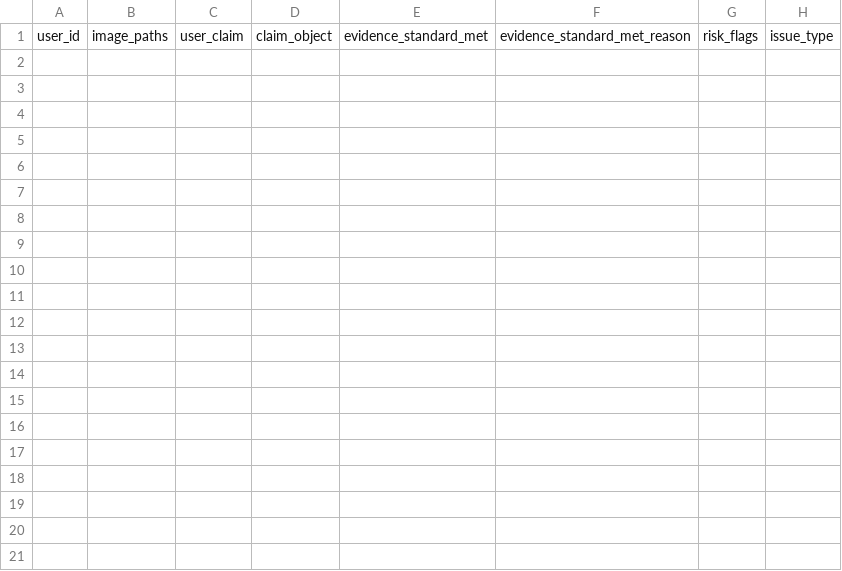
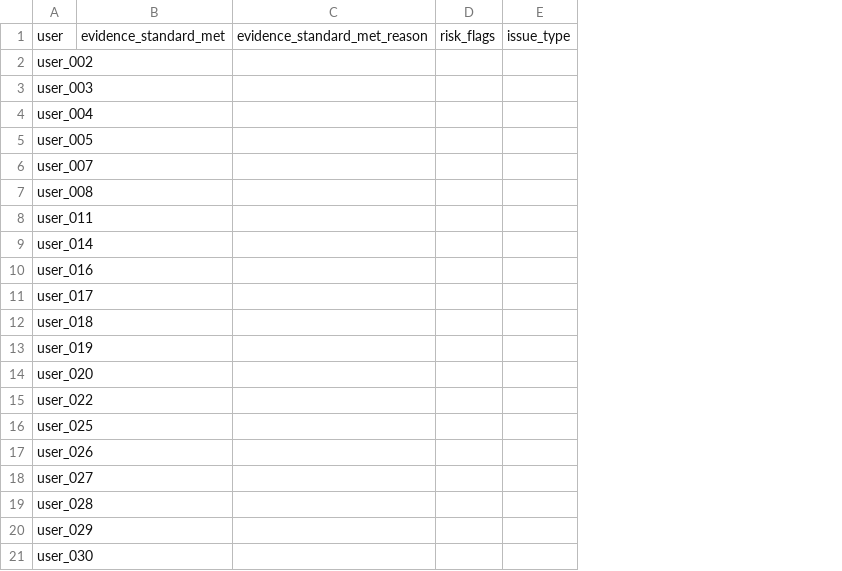
Before and after one commit to kabir-shetty/june-orchestrate, a CSV file: dataset/output.csv, drawn as a sheet; only a part is shown; removed rows and columns are numbered as before the commit, all else as after; rows hold the shown columns only; the diff covers the shown part only; the diff names each change by its address in the sheet, - before the commit and + after, or states it on an @@ line.

```diff
--- a/dataset/output.csv
+++ b/dataset/output.csv
-column A, row 1: user_id
-column B, row 1: image_paths
-column C, row 1: user_claim
-column D, row 1: claim_object
+column A, row 1: user
+row 2: user_002
+row 3: user_003
+row 4: user_004
+row 5: user_005
+row 6: user_007
+row 7: user_008
+row 8: user_011
+row 9: user_014
+row 10: user_016
+row 11: user_017
+row 12: user_018
+row 13: user_019
+row 14: user_020
+row 15: user_022
+row 16: user_025
+row 17: user_026
+row 18: user_027
+row 19: user_028
+row 20: user_029
+row 21: user_030
```
Also changed, not shown: 16 added rows elsewhere in this file, 6 other files.
